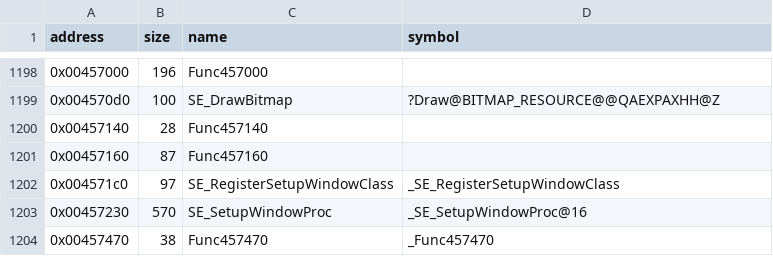
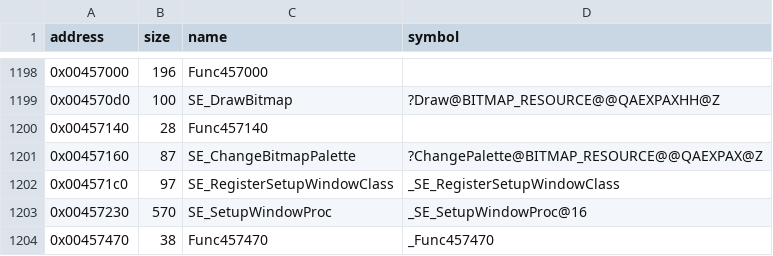
Before and after one commit to LostArtefacts/tr02, a CSV file: config/symbols.csv, drawn as a sheet; only a part is shown, gaps mark what is left out.

Commit message:
Decompile SE_ChangeBitmapPalette (0x457160)

```diff
--- a/config/symbols.csv
+++ b/config/symbols.csv
@@ -1200,3 +1200,3 @@ address,size,name,symbol
 0x00457140,28,Func457140,
-0x00457160,87,Func457160,
+0x00457160,87,SE_ChangeBitmapPalette,?ChangePalette@BITMAP_RESOURCE@@QAEXPAX@Z
 0x004571c0,97,SE_RegisterSetupWindowClass,_SE_RegisterSetupWindowClass
```
Also changed, not shown: 2 other files.
